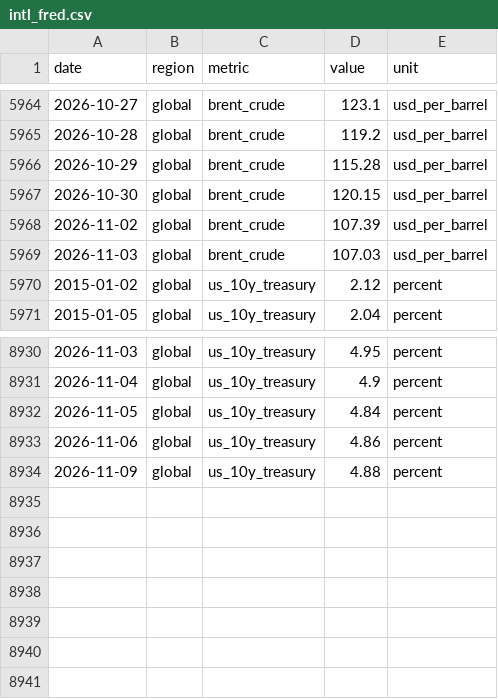
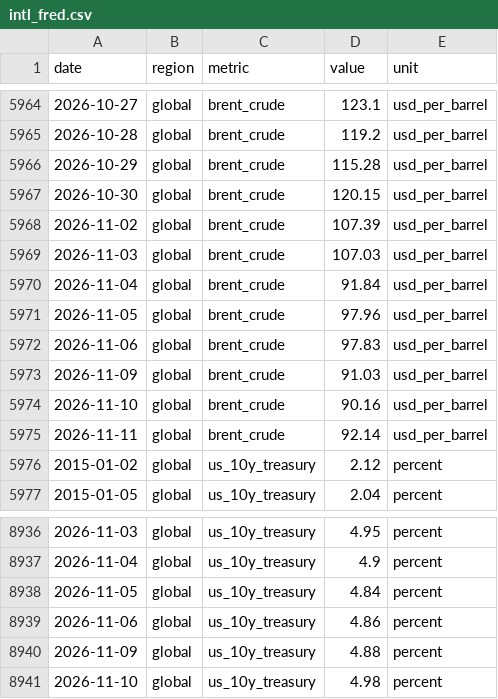
Before and after one commit to jackalexleonard-stack/victoria-housing-dashboard, a CSV file: data/series/intl_fred.csv, drawn as a sheet; only a part is shown, gaps mark what is left out.

```diff
--- a/data/series/intl_fred.csv
+++ b/data/series/intl_fred.csv
@@ -5969,2 +5969,8 @@ date,region,metric,value,unit
 2026-11-03,global,brent_crude,107.03,usd_per_barrel
+2026-11-04,global,brent_crude,91.84,usd_per_barrel
+2026-11-05,global,brent_crude,97.96,usd_per_barrel
+2026-11-06,global,brent_crude,97.83,usd_per_barrel
+2026-11-09,global,brent_crude,91.03,usd_per_barrel
+2026-11-10,global,brent_crude,90.16,usd_per_barrel
+2026-11-11,global,brent_crude,92.14,usd_per_barrel
 2015-01-02,global,us_10y_treasury,2.12,percent
@@ -8934 +8940,2 @@ date,region,metric,value,unit
 2026-11-09,global,us_10y_treasury,4.88,percent
+2026-11-10,global,us_10y_treasury,4.98,percent
```
Also changed, not shown: data/series/au_hvi.csv, data/series/vic_hvi.csv, 27 other files.
